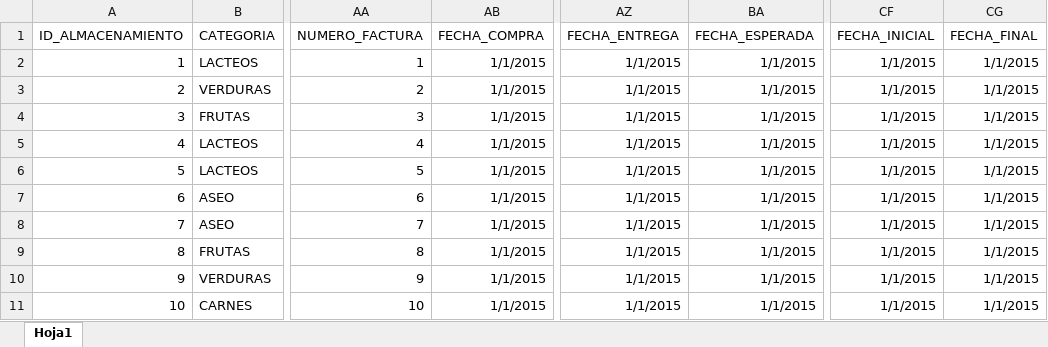
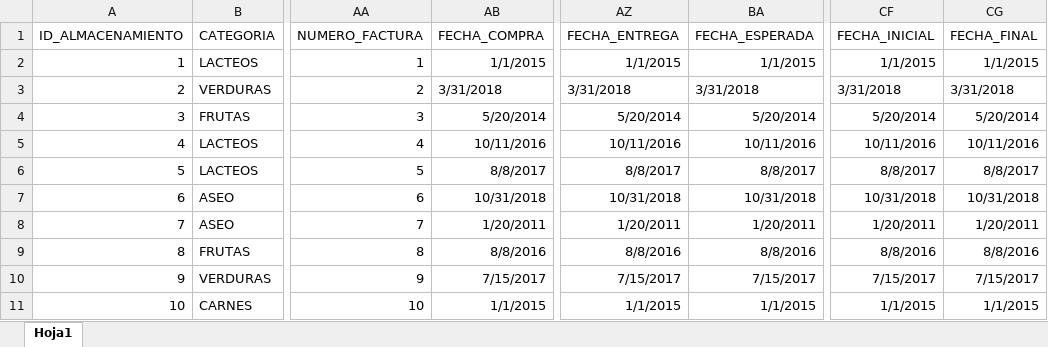
Before and after one commit to cccardenas/sistrans, an Excel workbook: superAndes-jdo/data/DATOS.xlsx, sheet Hoja1, drawn as a sheet; only a part is shown, gaps mark what is left out; values as stored, in another font and other column widths than the file's, no borders; the diff names each change by its address in the sheet, - before the commit and + after, or states it on an @@ line.

```diff
--- a/superAndes-jdo/data/DATOS.xlsx (sheet Hoja1)
+++ b/superAndes-jdo/data/DATOS.xlsx (sheet Hoja1)
-AB3: 1/1/2015
+AB3: 3/31/2018
-AZ3: 1/1/2015
+AZ3: 3/31/2018
-BA3: 1/1/2015
+BA3: 3/31/2018
-CF3: 1/1/2015
+CF3: 3/31/2018
-CG3: 1/1/2015
+CG3: 3/31/2018
-AB4: 1/1/2015
+AB4: 5/20/2014
-AZ4: 1/1/2015
+AZ4: 5/20/2014
-BA4: 1/1/2015
+BA4: 5/20/2014
-CF4: 1/1/2015
+CF4: 5/20/2014
-CG4: 1/1/2015
+CG4: 5/20/2014
-AB5: 1/1/2015
+AB5: 10/11/2016
-AZ5: 1/1/2015
+AZ5: 10/11/2016
-BA5: 1/1/2015
+BA5: 10/11/2016
-CF5: 1/1/2015
+CF5: 10/11/2016
-CG5: 1/1/2015
+CG5: 10/11/2016
-AB6: 1/1/2015
+AB6: 8/8/2017
-AZ6: 1/1/2015
+AZ6: 8/8/2017
-BA6: 1/1/2015
+BA6: 8/8/2017
-CF6: 1/1/2015
+CF6: 8/8/2017
-CG6: 1/1/2015
+CG6: 8/8/2017
-AB7: 1/1/2015
+AB7: 10/31/2018
-AZ7: 1/1/2015
+AZ7: 10/31/2018
-BA7: 1/1/2015
+BA7: 10/31/2018
-CF7: 1/1/2015
+CF7: 10/31/2018
-CG7: 1/1/2015
+CG7: 10/31/2018
-AB8: 1/1/2015
+AB8: 1/20/2011
-AZ8: 1/1/2015
+AZ8: 1/20/2011
-BA8: 1/1/2015
+BA8: 1/20/2011
-CF8: 1/1/2015
+CF8: 1/20/2011
-CG8: 1/1/2015
+CG8: 1/20/2011
-AB9: 1/1/2015
+AB9: 8/8/2016
-AZ9: 1/1/2015
+AZ9: 8/8/2016
-BA9: 1/1/2015
+BA9: 8/8/2016
-CF9: 1/1/2015
+CF9: 8/8/2016
-CG9: 1/1/2015
+CG9: 8/8/2016
-AB10: 1/1/2015
+AB10: 7/15/2017
-AZ10: 1/1/2015
+AZ10: 7/15/2017
-BA10: 1/1/2015
+BA10: 7/15/2017
-CF10: 1/1/2015
+CF10: 7/15/2017
-CG10: 1/1/2015
+CG10: 7/15/2017
```
Also changed, not shown: 14 other files.
